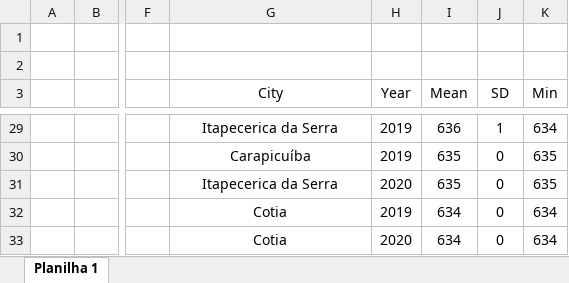
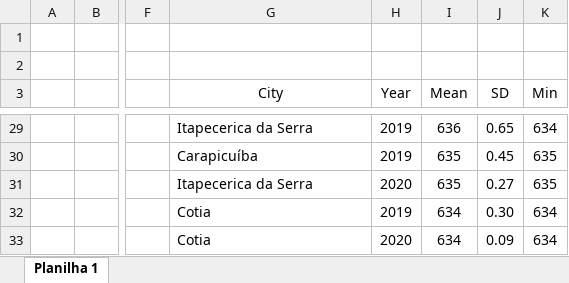
Before and after one commit to pedrospeixoto/mdyn, an Excel workbook: output/rank_sp.xlsx, sheet Planilha 1, drawn as a sheet; only a part is shown, gaps mark what is left out; values as stored, in another font and other column widths than the file's, no borders; the diff covers the shown part only; the diff names each change by its address in the sheet, - before the commit and + after, or states it on an @@ line.

```diff
--- a/output/rank_sp.xlsx (sheet Planilha 1)
+++ b/output/rank_sp.xlsx (sheet Planilha 1)
-G29:G33 alignment: center
+G29:G33 alignment: left
-J29 (SD): 1
+J29 (SD): 0.65
-J30 (SD): 0
+J30 (SD): 0.45
-J31 (SD): 0
+J31 (SD): 0.27
-J32 (SD): 0
+J32 (SD): 0.30
-J33 (SD): 0
+J33 (SD): 0.09
```
Also changed, not shown: 25 edited cells and cell formats elsewhere in this sheet, output/rank_rj.xlsx, 1 other file.
